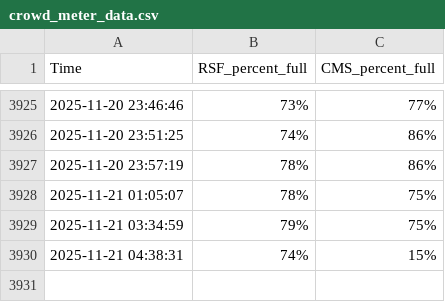
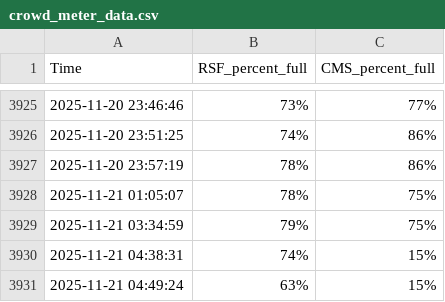
Before and after one commit to Joongeun/cal_gym_crowd_meter_scraper, a CSV file: crowd_meter_data.csv, drawn as a sheet; only a part is shown, gaps mark what is left out.

```diff
--- a/crowd_meter_data.csv
+++ b/crowd_meter_data.csv
@@ -3930 +3930,2 @@ Time,RSF_percent_full,CMS_percent_full
 2025-11-21 04:38:31,74%,15%
+2025-11-21 04:49:24,63%,15%
```
